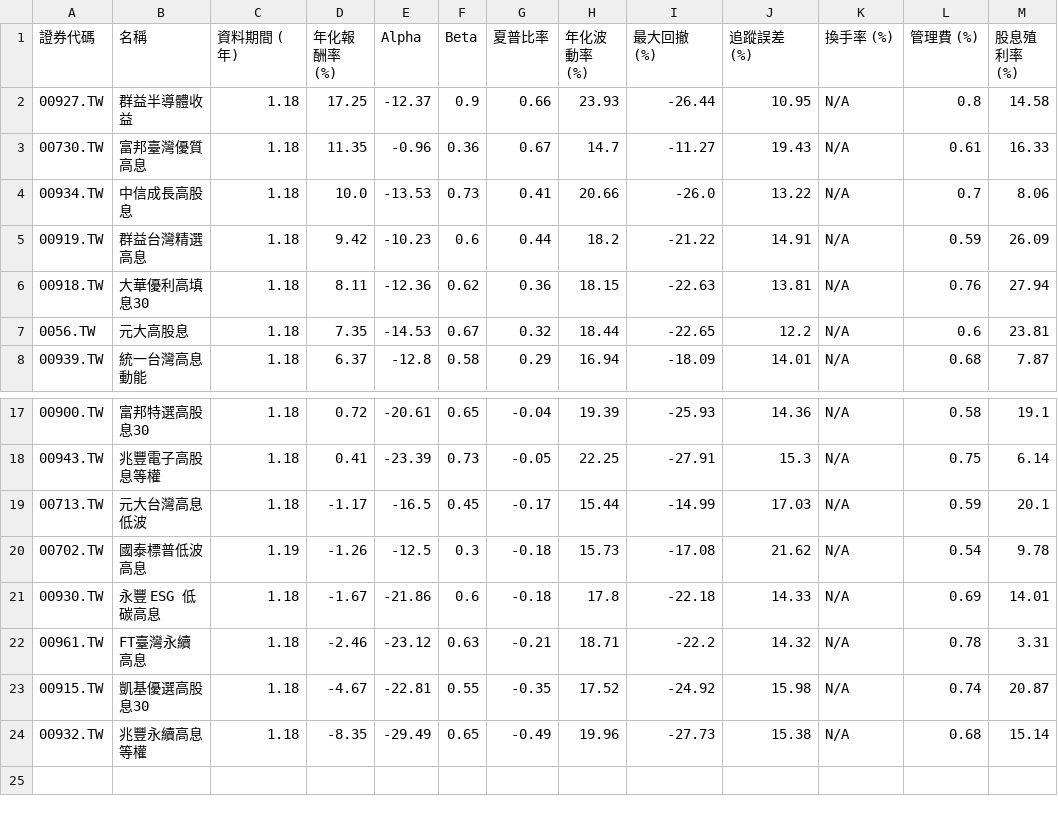
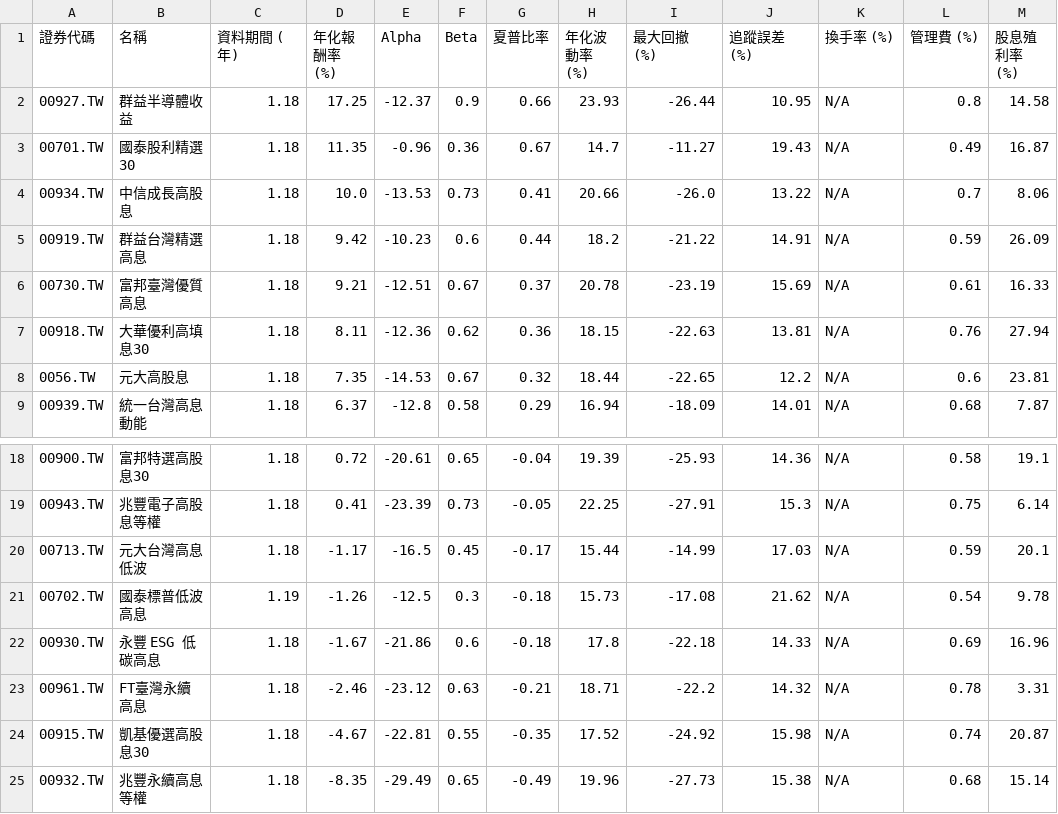
Before and after one commit to huangtop/ETF_Engine, a CSV file: charts_output/HighDividend_etf_comparison_unified.csv, drawn as a sheet; only a part is shown, gaps mark what is left out.

Commit message:
chore: weekly ETF charts update - 2025-12-26

```diff
--- a/charts_output/HighDividend_etf_comparison_unified.csv
+++ b/charts_output/HighDividend_etf_comparison_unified.csv
@@ -2,5 +2,6 @@
 00927.TW,群益半導體收益,1.18,17.25,-12.37,0.9,0.66,23.93,-26.44,10.95,N/A,0.8,14.58
-00730.TW,富邦臺灣優質高息,1.18,11.35,-0.96,0.36,0.67,14.7,-11.27,19.43,N/A,0.61,16.33
+00701.TW,國泰股利精選30,1.18,11.35,-0.96,0.36,0.67,14.7,-11.27,19.43,N/A,0.49,16.87
 00934.TW,中信成長高股息,1.18,10.0,-13.53,0.73,0.41,20.66,-26.0,13.22,N/A,0.7,8.06
 00919.TW,群益台灣精選高息,1.18,9.42,-10.23,0.6,0.44,18.2,-21.22,14.91,N/A,0.59,26.09
+00730.TW,富邦臺灣優質高息,1.18,9.21,-12.51,0.67,0.37,20.78,-23.19,15.69,N/A,0.61,16.33
 00918.TW,大華優利高填息30,1.18,8.11,-12.36,0.62,0.36,18.15,-22.63,13.81,N/A,0.76,27.94
@@ -20,3 +21,3 @@
 00702.TW,國泰標普低波高息,1.19,-1.26,-12.5,0.3,-0.18,15.73,-17.08,21.62,N/A,0.54,9.78
-00930.TW,永豐 ESG 低碳高息,1.18,-1.67,-21.86,0.6,-0.18,17.8,-22.18,14.33,N/A,0.69,14.01
+00930.TW,永豐 ESG 低碳高息,1.18,-1.67,-21.86,0.6,-0.18,17.8,-22.18,14.33,N/A,0.69,16.96
 00961.TW,FT臺灣永續高息,1.18,-2.46,-23.12,0.63,-0.21,18.71,-22.2,14.32,N/A,0.78,3.31
```
Also changed, not shown: 20 other files.
